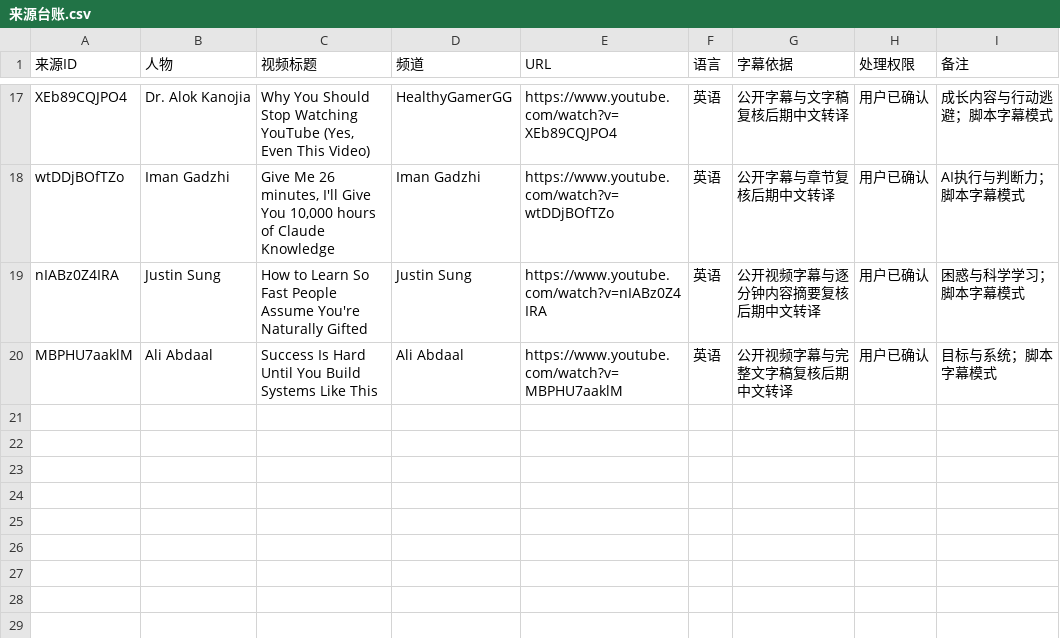
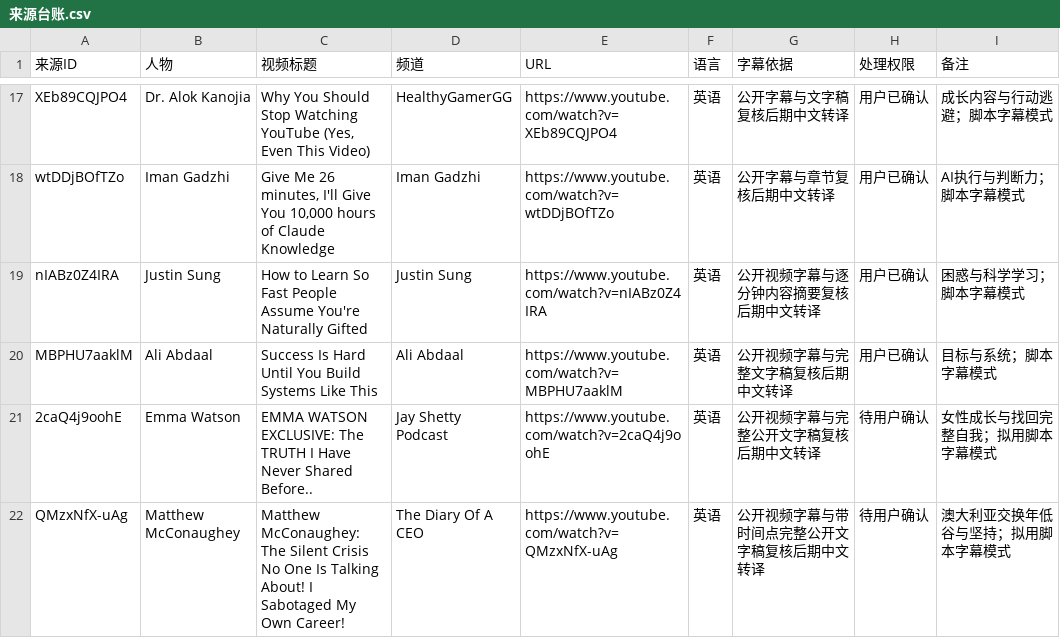
Before and after one commit to jhasschen-max/low-temperature-otter-content, a CSV file: data/来源台账.csv, drawn as a sheet; only a part is shown, gaps mark what is left out.

```diff
--- a/data/来源台账.csv
+++ b/data/来源台账.csv
@@ -20 +20,3 @@ nIABz0Z4IRA,Justin Sung,"How to Learn So Fast People Assume You're Naturally Gif
 MBPHU7aaklM,Ali Abdaal,"Success Is Hard Until You Build Systems Like This",Ali Abdaal,https://www.youtube.com/watch?v=MBPHU7aaklM,英语,公开视频字幕与完整文字稿复核后期中文转译,用户已确认,目标与系统；脚本字幕模式
+2caQ4j9oohE,Emma Watson,"EMMA WATSON EXCLUSIVE: The TRUTH I Have Never Shared Before..",Jay Shetty Podcast,https://www.youtube.com/watch?v=2caQ4j9oohE,英语,公开视频字幕与完整公开文字稿复核后期中文转译,待用户确认,女性成长与找回完整自我；拟用脚本字幕模式
+QMzxNfX-uAg,Matthew McConaughey,"Matthew McConaughey: The Silent Crisis No One Is Talking About! I Sabotaged My Own Career!",The Diary Of A CEO,https://www.youtube.com/watch?v=QMzxNfX-uAg,英语,公开视频字幕与带时间点完整公开文字稿复核后期中文转译,待用户确认,澳大利亚交换年低谷与坚持；拟用脚本字幕模式
```
Also changed, not shown: data/选题台账.csv.
